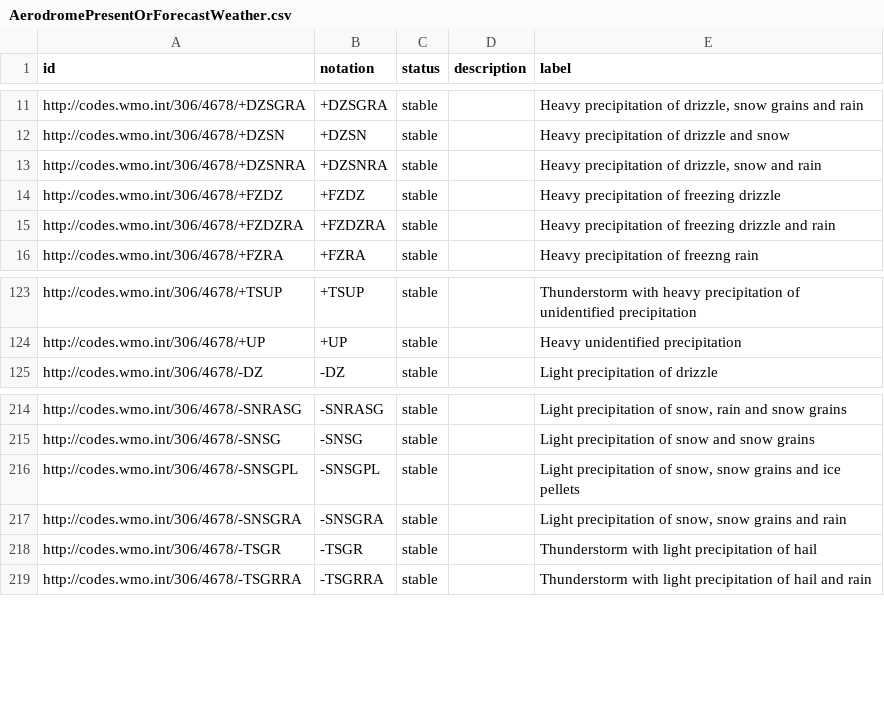
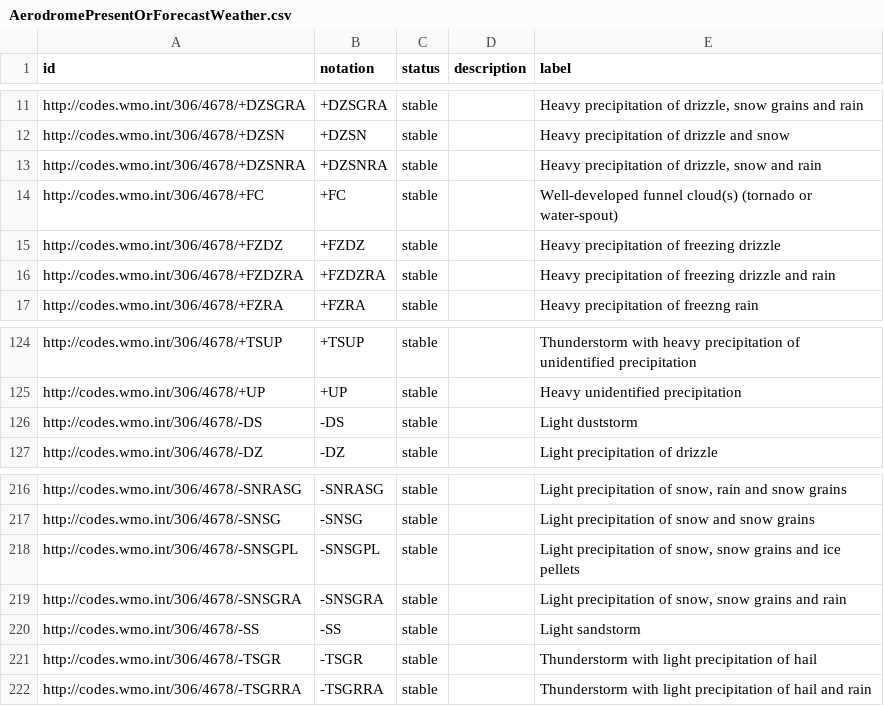
Before and after one commit to wmo-im/iwxxm-codelists, a CSV file: CSV/49-2/AerodromePresentOrForecastWeather.csv, drawn as a sheet; only a part is shown, gaps mark what is left out; the diff names each change by its address in the sheet, - before the commit and + after, or states it on an @@ line.

Commit message:
Space Weather Concepts no longer 'experimental' and added missing weather phenomena to AerodromePresentOrForecastWeather table

```diff
--- a/CSV/49-2/AerodromePresentOrForecastWeather.csv
+++ b/CSV/49-2/AerodromePresentOrForecastWeather.csv
+row 14: http://codes.wmo.int/306/4678/+FC | +FC | stable |  | Well-developed funnel cloud(s) (tornado or water-spout)
+row 126: http://codes.wmo.int/306/4678/-DS | -DS | stable |  | Light duststorm
+row 220: http://codes.wmo.int/306/4678/-SS | -SS | stable |  | Light sandstorm
```
Also changed, not shown: CSV/49-2/SpaceWxLocation.csv, CSV/49-2/SpaceWxPhenomena.csv.
